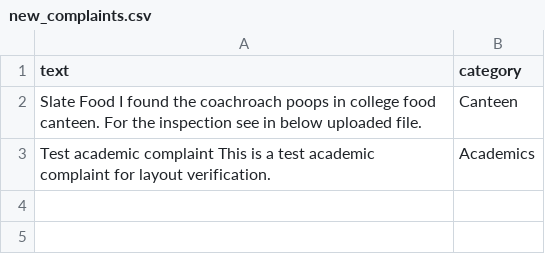
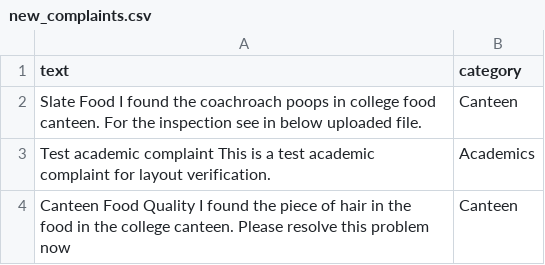
Before and after one commit to Cr7samiee/Student-Complainify, a CSV file: workspace/ComplaintMgmtSystem/TrainDataset/new_complaints.csv, drawn as a sheet.

```diff
--- a/workspace/ComplaintMgmtSystem/TrainDataset/new_complaints.csv
+++ b/workspace/ComplaintMgmtSystem/TrainDataset/new_complaints.csv
@@ -3 +3,2 @@ Slate Food I found the coachroach poops in  college food canteen. For the inspec
 Test academic complaint This is a test academic complaint for layout verification.,Academics
+Canteen Food Quality I found the piece of hair in the food in the college canteen. Please resolve this problem now,Canteen
```
Also changed, not shown: 4 other files.
